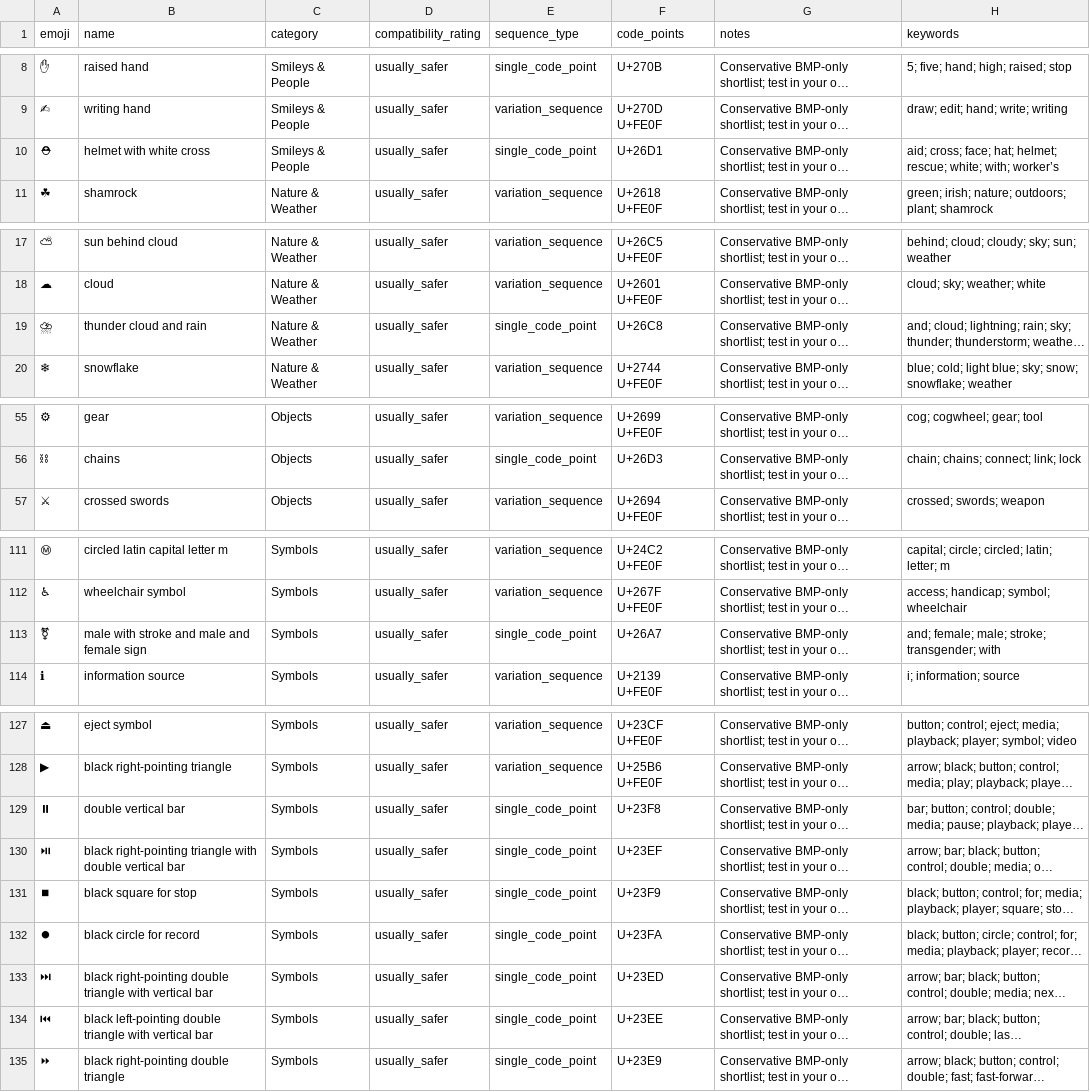
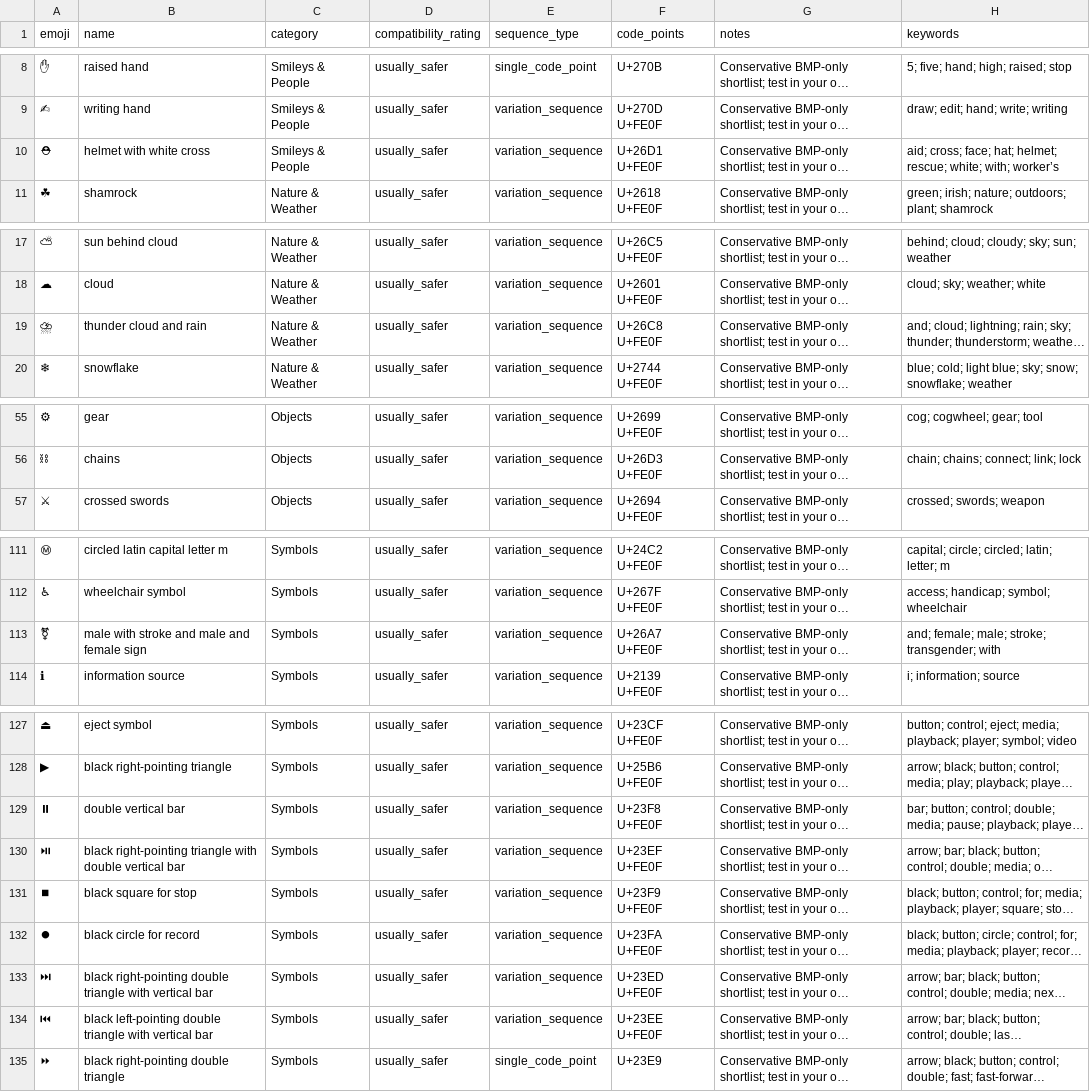
Before and after one commit to JaydenYoonZK/whmcs-emoji-compatibility-guide, a CSV file: docs/data/emoji.csv, drawn as a sheet; only a part is shown, gaps mark what is left out; long unchanged cells end in …; the diff covers the shown part only; the diff names each change by its address in the sheet, - before the commit and + after, or states it on an @@ line.

Commit message:
Render 21 symbol emoji in color, not black-and-white outline
The ferry, skier, rescue helmet, stopwatch, chains, and sixteen others
are default text-presentation characters: Unicode shows them as a
monochrome glyph unless a variation selector (U+FE0F) follows to request
the emoji form. Most of the shortlist already carried it; these did not,
so they rendered as line art beside their color neighbours. They now
carry it. U+FE0F is itself a Basic Multilingual Plane character, so the
shortlist stays within the plane it documents. The two copy-group chips
that referenced the bare forms were updated to match.

```diff
--- a/docs/data/emoji.csv
+++ b/docs/data/emoji.csv
-E10 (sequence_type): single_code_point
+E10 (sequence_type): variation_sequence
-F10 (code_points): U+26D1
+F10 (code_points): U+26D1 U+FE0F
-E19 (sequence_type): single_code_point
+E19 (sequence_type): variation_sequence
-F19 (code_points): U+26C8
+F19 (code_points): U+26C8 U+FE0F
-E56 (sequence_type): single_code_point
+E56 (sequence_type): variation_sequence
-F56 (code_points): U+26D3
+F56 (code_points): U+26D3 U+FE0F
-E113 (sequence_type): single_code_point
+E113 (sequence_type): variation_sequence
-F113 (code_points): U+26A7
+F113 (code_points): U+26A7 U+FE0F
-E129:E134 (sequence_type): single_code_point
+E129:E134 (sequence_type): variation_sequence
-F129 (code_points): U+23F8
+F129 (code_points): U+23F8 U+FE0F
-F130 (code_points): U+23EF
+F130 (code_points): U+23EF U+FE0F
-F131 (code_points): U+23F9
+F131 (code_points): U+23F9 U+FE0F
-F132 (code_points): U+23FA
+F132 (code_points): U+23FA U+FE0F
-F133 (code_points): U+23ED
+F133 (code_points): U+23ED U+FE0F
-F134 (code_points): U+23EE
+F134 (code_points): U+23EE U+FE0F
```
Also changed, not shown: 22 edited cells elsewhere in this file, 8 other files.
